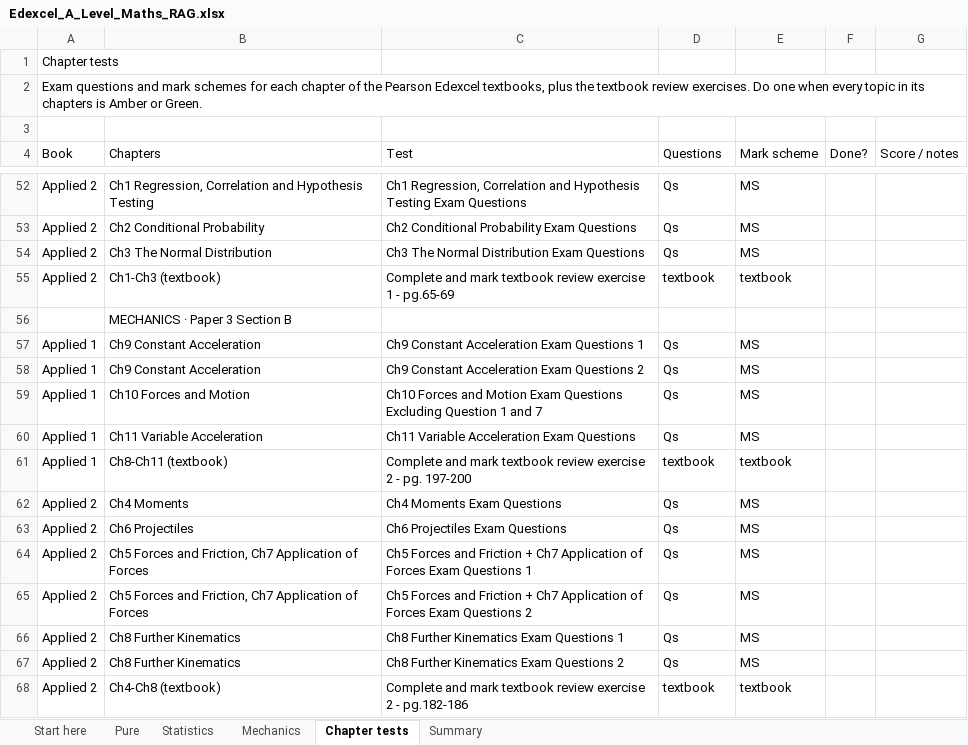
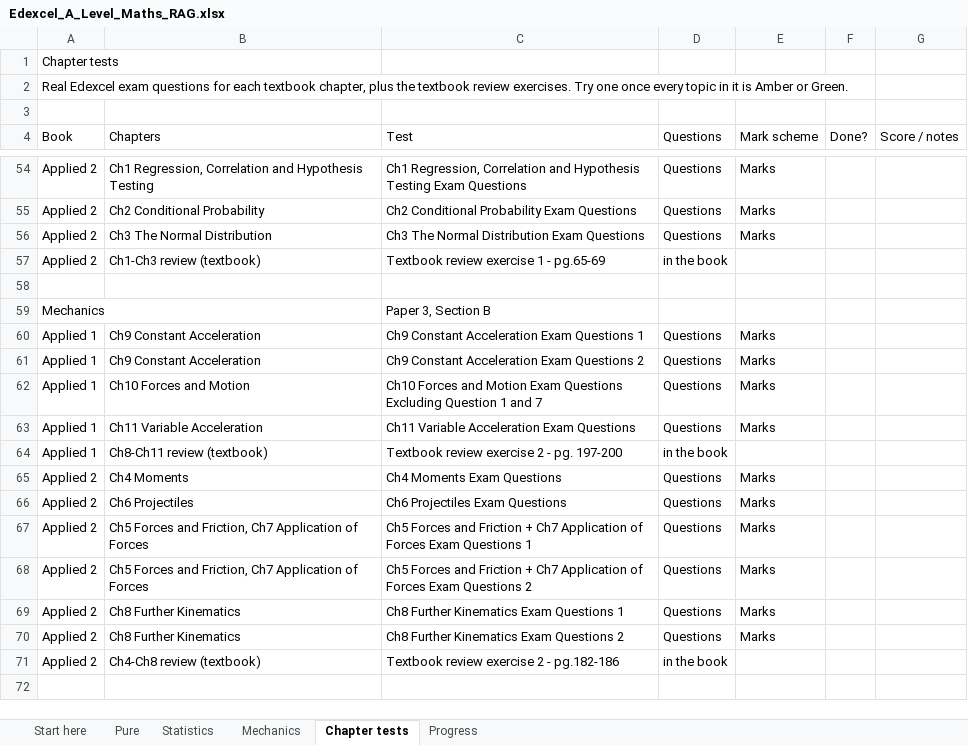
Before and after one commit to AliAljawabra/Daily, an Excel workbook: Edexcel_A_Level_Maths_RAG.xlsx, sheet Chapter tests, drawn as a sheet; only a part is shown, gaps mark what is left out; values as stored, in another font and other column widths than the file's, no cell formats; conditional formats not drawn; removed rows and columns are numbered as before the commit, all else as after; the diff covers the shown part only; the diff names each change by its address in the sheet, - before the commit and + after, or states it on an @@ line.

```diff
--- a/Edexcel_A_Level_Maths_RAG.xlsx (sheet Chapter tests)
+++ b/Edexcel_A_Level_Maths_RAG.xlsx (sheet Chapter tests)
-sheet tab: Summary
+sheet tab: Progress
-A2 (Book): Exam questions and mark schemes for each chapter of the Pearson Edexcel textbooks, plus the textbook review exercises. Do one when every topic in its chapters is Amber…
+A2 (Book): Real Edexcel exam questions for each textbook chapter, plus the textbook review exercises. Try one once every topic in it is Amber…
-D54:D56 (Questions): Qs
+D54:D56 (Questions): Questions
-E54:E56 (Mark scheme): MS
+E54:E56 (Mark scheme): Marks
-row 55: Applied 2 | Ch1-Ch3 (textbook) | Complete and mark textbook review exercise 1 - pg.65-69 | textbook | textbook
+row 57: Applied 2 | Ch1-Ch3 review (textbook) | Textbook review exercise 1 - pg.65-69 | in the book
-B58 (Chapters): MECHANICS · Paper 3 Section B
+B58 (Chapters): (empty)
+row 59: Mechanics |  | Paper 3, Section B
-D60:D63 (Questions): Qs
+D60:D63 (Questions): Questions
-E60:E63 (Mark scheme): MS
+E60:E63 (Mark scheme): Marks
-row 61: Applied 1 | Ch8-Ch11 (textbook) | Complete and mark textbook review exercise 2 - pg. 197-200 | textbook | textbook
+row 64: Applied 1 | Ch8-Ch11 review (textbook) | Textbook review exercise 2 - pg. 197-200 | in the book
-D65:D70 (Questions): Qs
+D65:D70 (Questions): Questions
-E65:E70 (Mark scheme): MS
+E65:E70 (Mark scheme): Marks
-row 68: Applied 2 | Ch4-Ch8 (textbook) | Complete and mark textbook review exercise 2 - pg.182-186 | textbook | textbook
+row 71: Applied 2 | Ch4-Ch8 review (textbook) | Textbook review exercise 2 - pg.182-186 | in the book
```
Also changed, not shown: 9 added rows, 7 removed rows and 78 edited cells elsewhere in this sheet, sheet Pure, sheet Statistics, sheet Mechanics, sheet Progress, sheet Start here, cell formats, hidden cells, charts or pictures, 3 other files.
